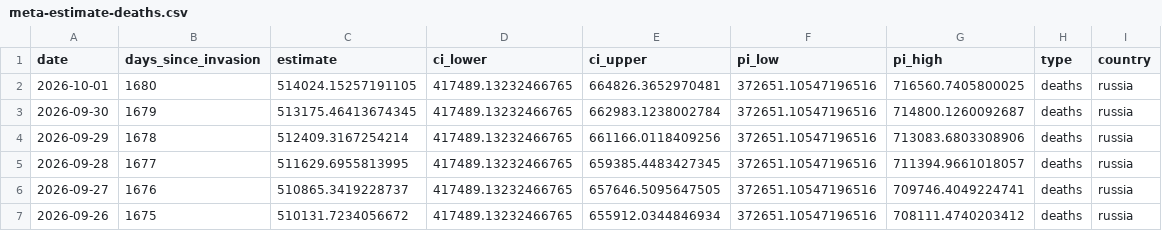
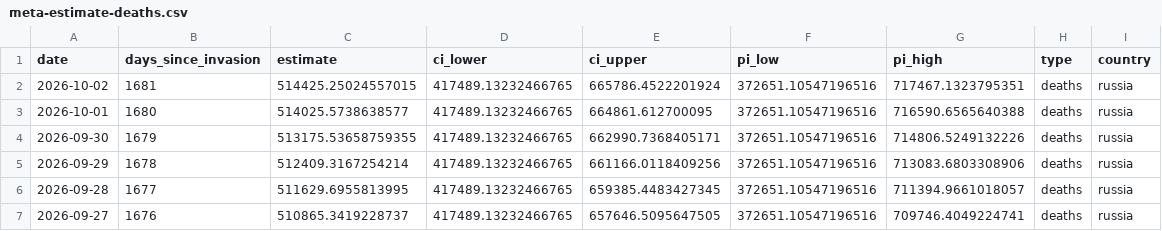
Before and after one commit to TheEconomist/the-economist-ukraine-war-dead-and-wounded-estimates, a CSV file: output-data/tracker/meta-estimate-deaths.csv, drawn as a sheet; only a part is shown; the shorter side is filled out with more unchanged rows.

```diff
--- a/output-data/tracker/meta-estimate-deaths.csv
+++ b/output-data/tracker/meta-estimate-deaths.csv
@@ -1,4 +1,5 @@
 date,days_since_invasion,estimate,ci_lower,ci_upper,pi_low,pi_high,type,country
-2026-10-01,1680,514024.15257191105,417489.13232466765,664826.3652970481,372651.10547196516,716560.7405800025,deaths,russia
-2026-09-30,1679,513175.46413674345,417489.13232466765,662983.1238002784,372651.10547196516,714800.1260092687,deaths,russia
+2026-10-02,1681,514425.25024557015,417489.13232466765,665786.4522201924,372651.10547196516,717467.1323795351,deaths,russia
+2026-10-01,1680,514025.5738638577,417489.13232466765,664861.612700095,372651.10547196516,716590.6565640388,deaths,russia
+2026-09-30,1679,513175.53658759355,417489.13232466765,662990.7368405171,372651.10547196516,714806.5249132226,deaths,russia
 2026-09-29,1678,512409.3167254214,417489.13232466765,661166.0118409256,372651.10547196516,713083.6803308906,deaths,russia
```
Also changed, not shown: output-data/tracker/meta-estimate-casualties.csv, 1 other file.
